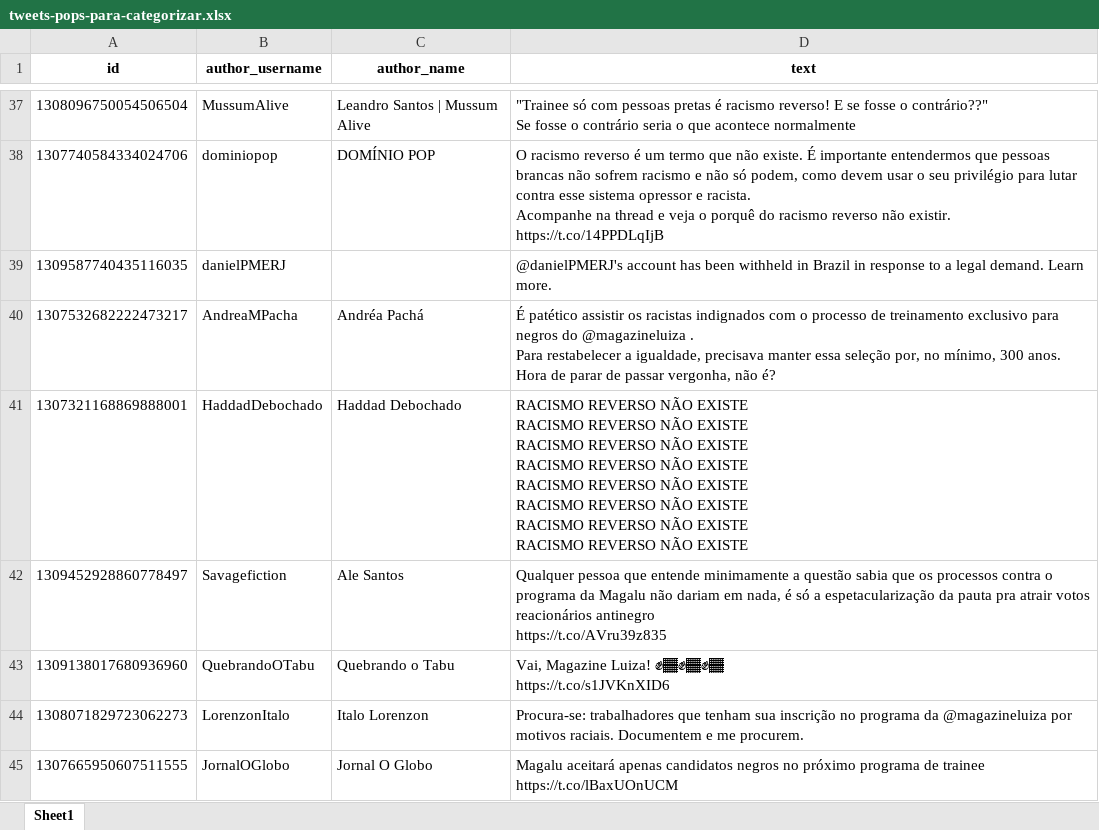
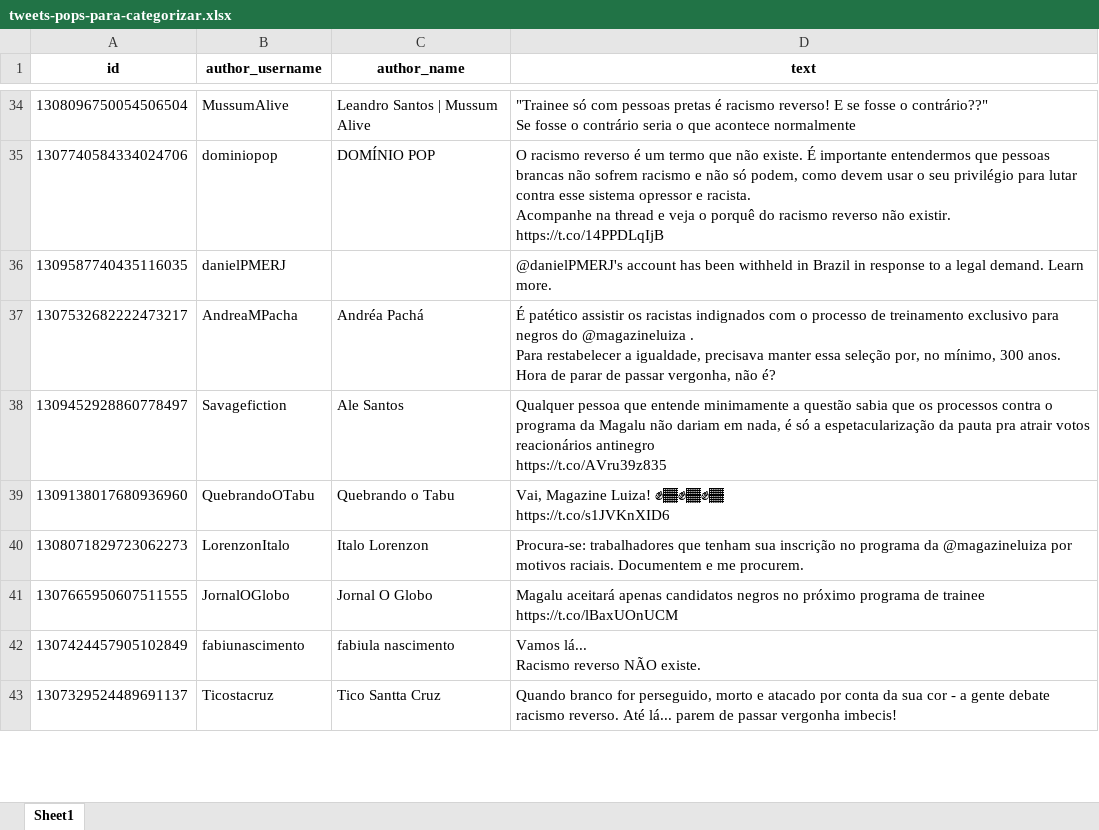
Before and after one commit to J-AR20/tweets-magalu, an Excel workbook: data/tweets-pops-para-categorizar.xlsx, sheet Sheet1, drawn as a sheet; only a part is shown, gaps mark what is left out; the shorter side is filled out with more unchanged rows; values as stored, in another font and other column widths than the file's, no borders; ↵ is a line break in a cell; the diff covers the shown part only; the diff names each change by its address in the sheet, - before the commit and + after, or states it on an @@ line.

```diff
--- a/data/tweets-pops-para-categorizar.xlsx (sheet Sheet1)
+++ b/data/tweets-pops-para-categorizar.xlsx (sheet Sheet1)
-row 41: 1307321168869888001 | HaddadDebochado | Haddad Debochado | RACISMO REVERSO NÃO EXISTE ↵ RACISMO REVERSO NÃO EXISTE ↵ RACISMO REVERSO NÃO EXISTE ↵ RACISMO REVERSO NÃO EXISTE ↵ RACISMO REVERSO NÃO EXISTE ↵ RACISMO REVERSO NÃO EXISTE ↵ RACISMO REVERSO NÃO EXISTE ↵ RACISMO REVERSO NÃO EXISTE
```
Also changed, not shown: 19 removed rows elsewhere in this sheet, 1 other file.
